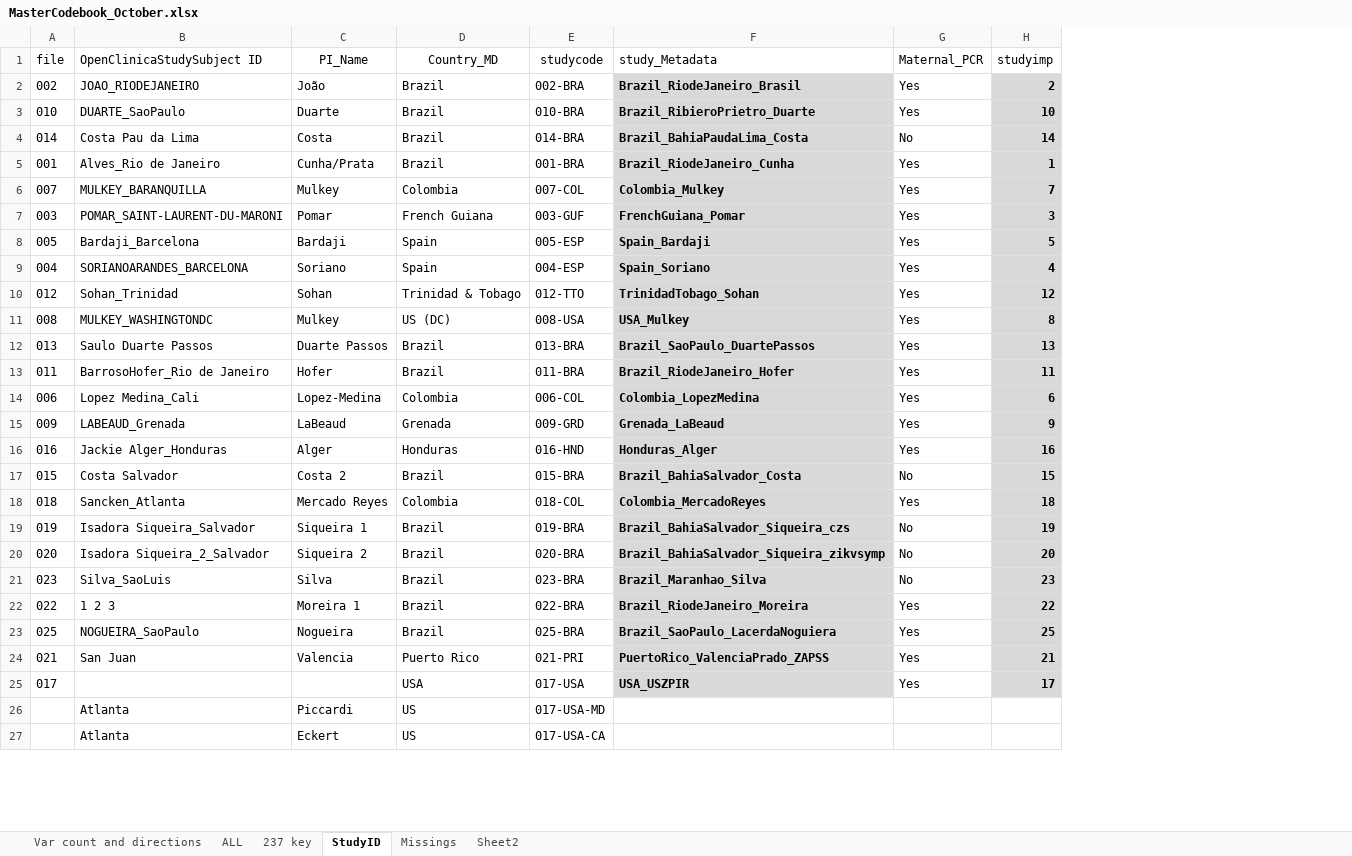
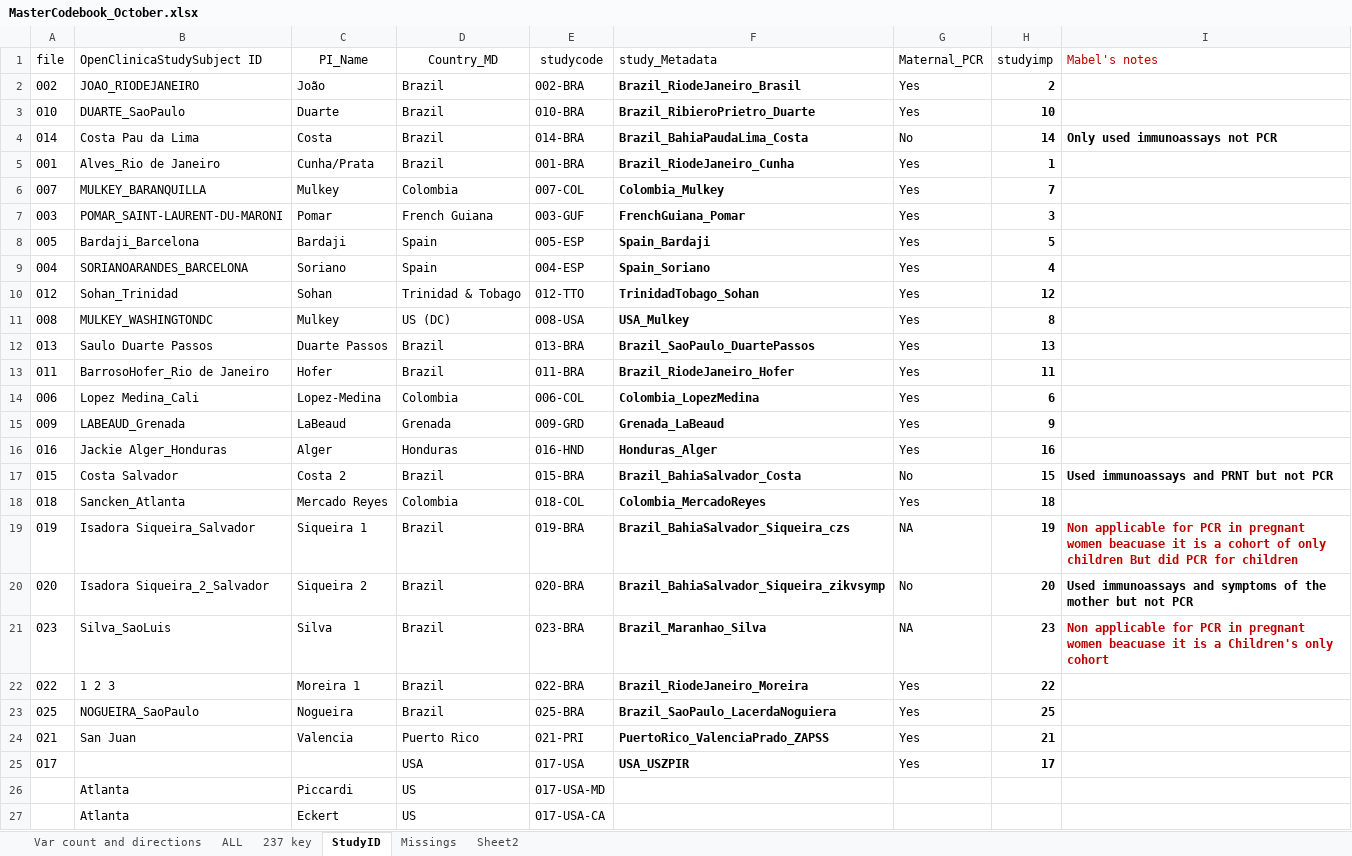
Before and after one commit to johamunoz/Zika_imputation, an Excel workbook: 1_Input_data/MasterCodebook_October.xlsx, sheet StudyID, drawn as a sheet; only a part is shown; values as stored, in another font and other column widths than the file's, no borders; conditional formats not drawn; the diff covers the shown part only; the diff names each change by its address in the sheet, - before the commit and + after, or states it on an @@ line.

Commit message:
Update MasterCodebook_October.xlsx

```diff
--- a/1_Input_data/MasterCodebook_October.xlsx (sheet StudyID)
+++ b/1_Input_data/MasterCodebook_October.xlsx (sheet StudyID)
+column I (Mabel's notes), rows 4-21: Only used immunoassays not PCR |  |  |  |  |  |  |  |  |  |  |  |  | Used immunoassays and PRNT but not PCR |  | Non applicable for PCR in pregnant women beacuase it is a cohort of only children But did PCR for children | Used immunoassays and symptoms of the mother but not PCR | Non applicable for PCR in pregnant women beacuase it is a Children's only cohort
-F2:F25 fill: #D9D9D9
+F2:F25 fill: none
-H2:H25 fill: #D9D9D9
+H2:H25 fill: none
-G19 (Maternal_PCR): No
+G19 (Maternal_PCR): NA
-G21 (Maternal_PCR): No
+G21 (Maternal_PCR): NA
```
Also changed, not shown: cell formats elsewhere in this sheet.
